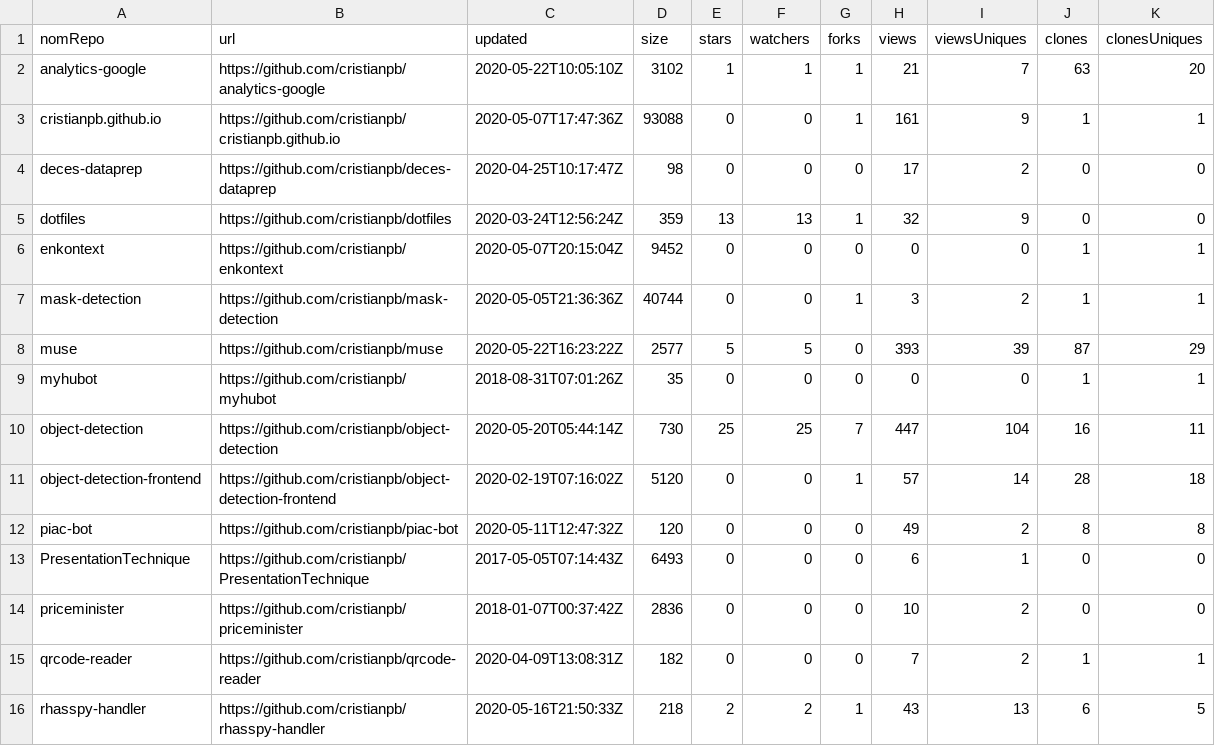
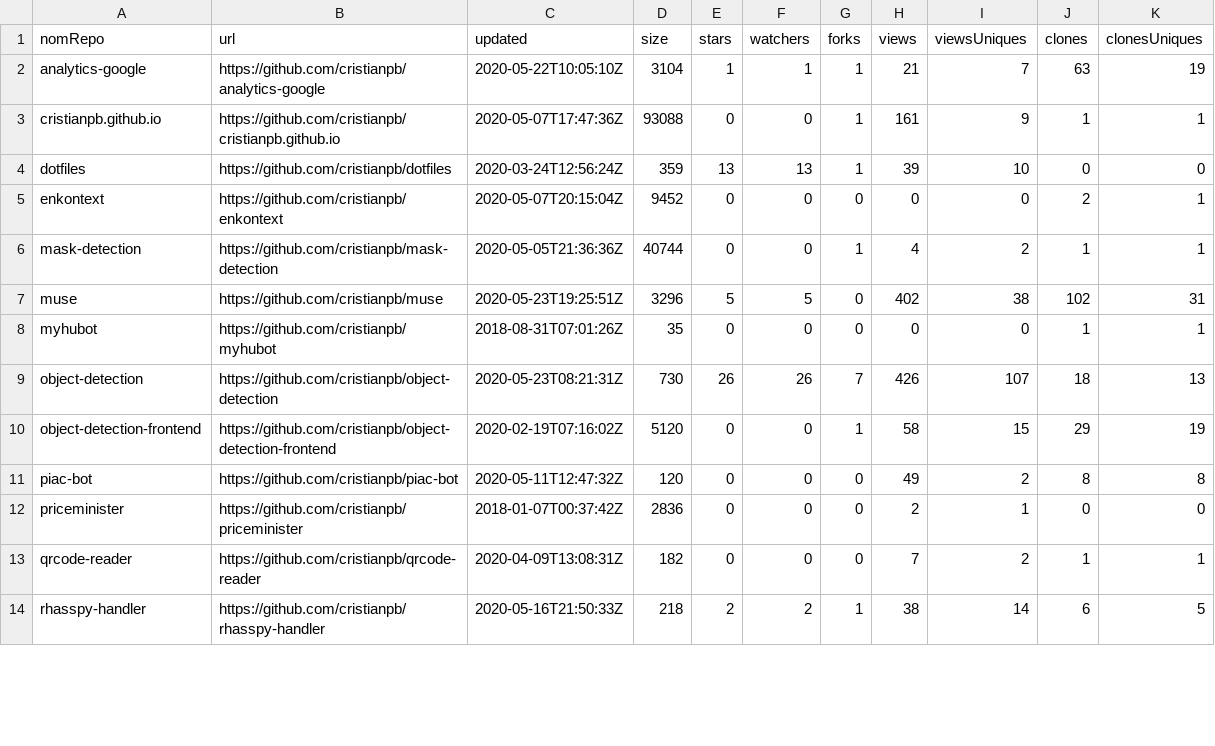
Before and after one commit to cristianpb/stats, a CSV file: github-repositories.csv, drawn as a sheet; only a part is shown; the diff covers the shown part only.

```diff
--- a/github-repositories.csv
+++ b/github-repositories.csv
@@ -1,16 +1,14 @@
 nomRepo,url,updated,size,stars,watchers,forks,views,viewsUniques,clones,clonesUniques
-analytics-google,https://github.com/cristianpb/analytics-google,2020-05-22T10:05:10Z,3102,1,1,1,21,7,63,20
+analytics-google,https://github.com/cristianpb/analytics-google,2020-05-22T10:05:10Z,3104,1,1,1,21,7,63,19
 cristianpb.github.io,https://github.com/cristianpb/cristianpb.github.io,2020-05-07T17:47:36Z,93088,0,0,1,161,9,1,1
-deces-dataprep,https://github.com/cristianpb/deces-dataprep,2020-04-25T10:17:47Z,98,0,0,0,17,2,0,0
-dotfiles,https://github.com/cristianpb/dotfiles,2020-03-24T12:56:24Z,359,13,13,1,32,9,0,0
-enkontext,https://github.com/cristianpb/enkontext,2020-05-07T20:15:04Z,9452,0,0,0,0,0,1,1
-mask-detection,https://github.com/cristianpb/mask-detection,2020-05-05T21:36:36Z,40744,0,0,1,3,2,1,1
-muse,https://github.com/cristianpb/muse,2020-05-22T16:23:22Z,2577,5,5,0,393,39,87,29
+dotfiles,https://github.com/cristianpb/dotfiles,2020-03-24T12:56:24Z,359,13,13,1,39,10,0,0
+enkontext,https://github.com/cristianpb/enkontext,2020-05-07T20:15:04Z,9452,0,0,0,0,0,2,1
+mask-detection,https://github.com/cristianpb/mask-detection,2020-05-05T21:36:36Z,40744,0,0,1,4,2,1,1
+muse,https://github.com/cristianpb/muse,2020-05-23T19:25:51Z,3296,5,5,0,402,38,102,31
 myhubot,https://github.com/cristianpb/myhubot,2018-08-31T07:01:26Z,35,0,0,0,0,0,1,1
-object-detection,https://github.com/cristianpb/object-detection,2020-05-20T05:44:14Z,730,25,25,7,447,104,16,11
-object-detection-frontend,https://github.com/cristianpb/object-detection-frontend,2020-02-19T07:16:02Z,5120,0,0,1,57,14,28,18
+object-detection,https://github.com/cristianpb/object-detection,2020-05-23T08:21:31Z,730,26,26,7,426,107,18,13
+object-detection-frontend,https://github.com/cristianpb/object-detection-frontend,2020-02-19T07:16:02Z,5120,0,0,1,58,15,29,19
 piac-bot,https://github.com/cristianpb/piac-bot,2020-05-11T12:47:32Z,120,0,0,0,49,2,8,8
-PresentationTechnique,https://github.com/cristianpb/PresentationTechnique,2017-05-05T07:14:43Z,6493,0,0,0,6,1,0,0
-priceminister,https://github.com/cristianpb/priceminister,2018-01-07T00:37:42Z,2836,0,0,0,10,2,0,0
+priceminister,https://github.com/cristianpb/priceminister,2018-01-07T00:37:42Z,2836,0,0,0,2,1,0,0
 qrcode-reader,https://github.com/cristianpb/qrcode-reader,2020-04-09T13:08:31Z,182,0,0,0,7,2,1,1
-rhasspy-handler,https://github.com/cristianpb/rhasspy-handler,2020-05-16T21:50:33Z,218,2,2,1,43,13,6,5
+rhasspy-handler,https://github.com/cristianpb/rhasspy-handler,2020-05-16T21:50:33Z,218,2,2,1,38,14,6,5
```
Also changed, not shown: 8 edited cells elsewhere in this file, github-visits.csv.
